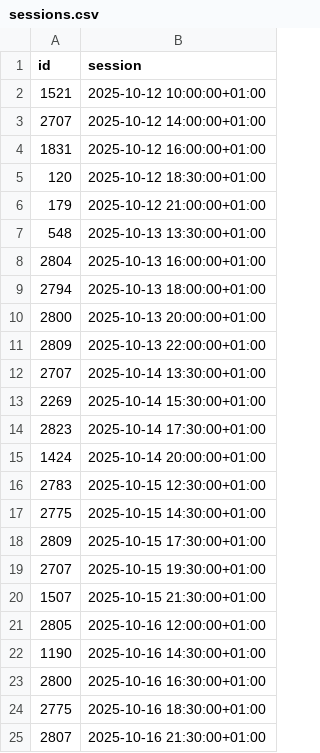
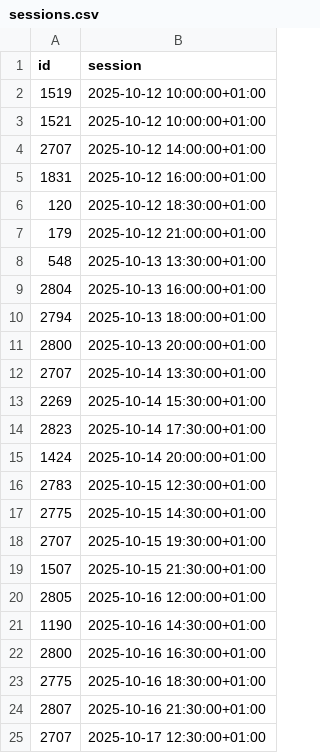
Before and after one commit to andrebastosdias/medeia-imdb, a CSV file: data/sessions.csv, drawn as a sheet; only a part is shown; the shorter side is filled out with more unchanged rows; removed rows and columns are numbered as before the commit, all else as after; the diff names each change by its address in the sheet, - before the commit and + after, or states it on an @@ line.

```diff
--- a/data/sessions.csv
+++ b/data/sessions.csv
+row 2: 1519 | 2025-10-12 10:00:00+01:00
-row 11: 2809 | 2025-10-13 22:00:00+01:00
-row 18: 2809 | 2025-10-15 17:30:00+01:00
```
